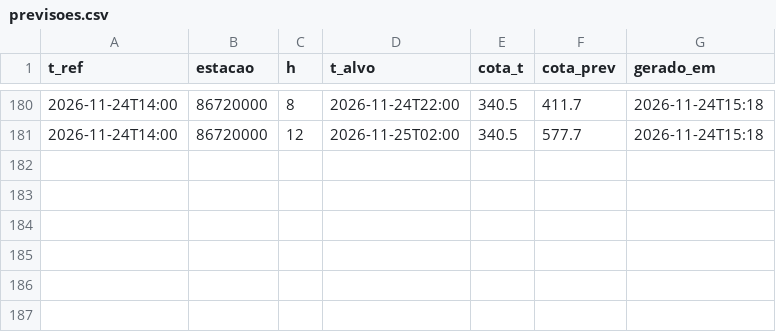
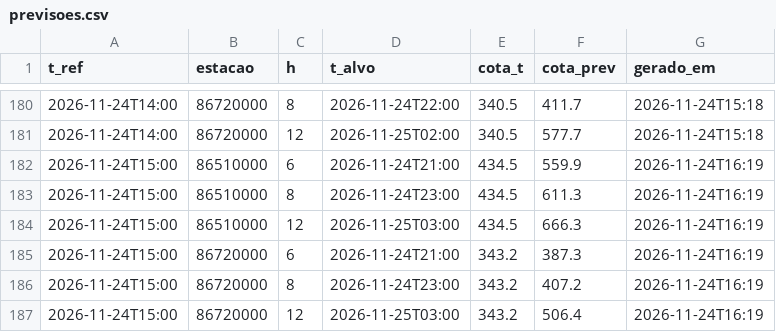
Before and after one commit to isabeckmann/ftl-capstone, a CSV file: previsoes.csv, drawn as a sheet; only a part is shown, gaps mark what is left out.

```diff
--- a/previsoes.csv
+++ b/previsoes.csv
@@ -181 +181,7 @@ t_ref,estacao,h,t_alvo,cota_t,cota_prev,gerado_em
 2026-11-24T14:00,86720000,12,2026-11-25T02:00,340.5,577.7,2026-11-24T15:18
+2026-11-24T15:00,86510000,6,2026-11-24T21:00,434.5,559.9,2026-11-24T16:19
+2026-11-24T15:00,86510000,8,2026-11-24T23:00,434.5,611.3,2026-11-24T16:19
+2026-11-24T15:00,86510000,12,2026-11-25T03:00,434.5,666.3,2026-11-24T16:19
+2026-11-24T15:00,86720000,6,2026-11-24T21:00,343.2,387.3,2026-11-24T16:19
+2026-11-24T15:00,86720000,8,2026-11-24T23:00,343.2,407.2,2026-11-24T16:19
+2026-11-24T15:00,86720000,12,2026-11-25T03:00,343.2,506.4,2026-11-24T16:19
```
Also changed, not shown: 1 other file.
